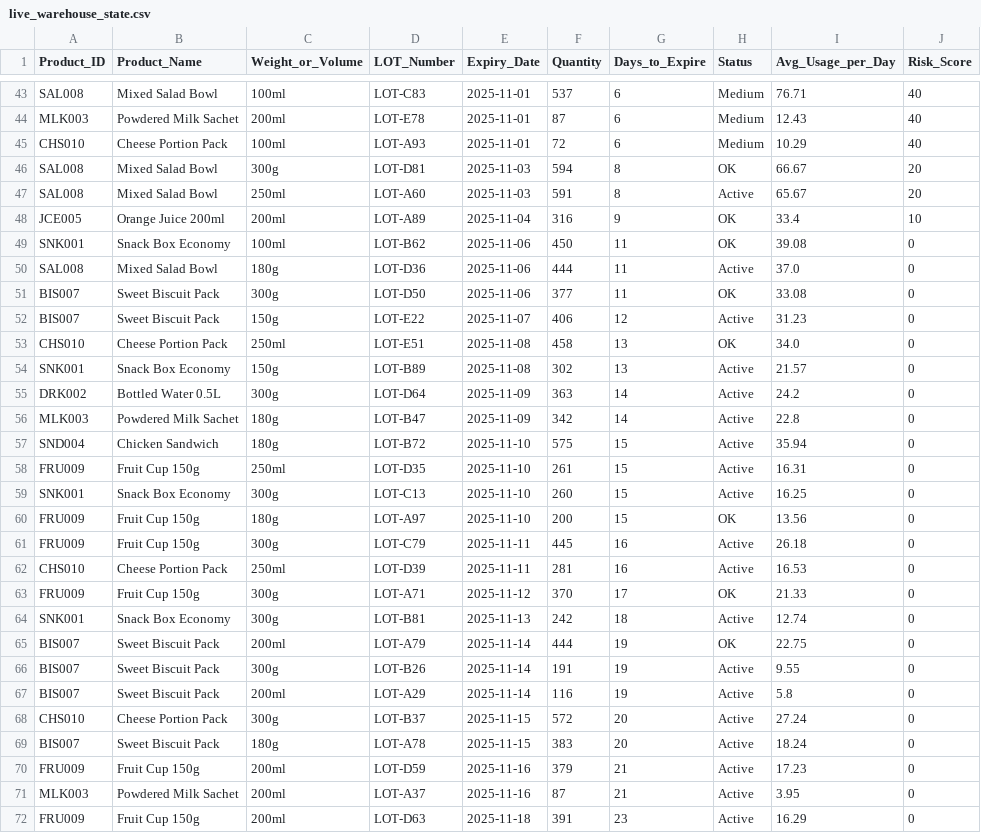
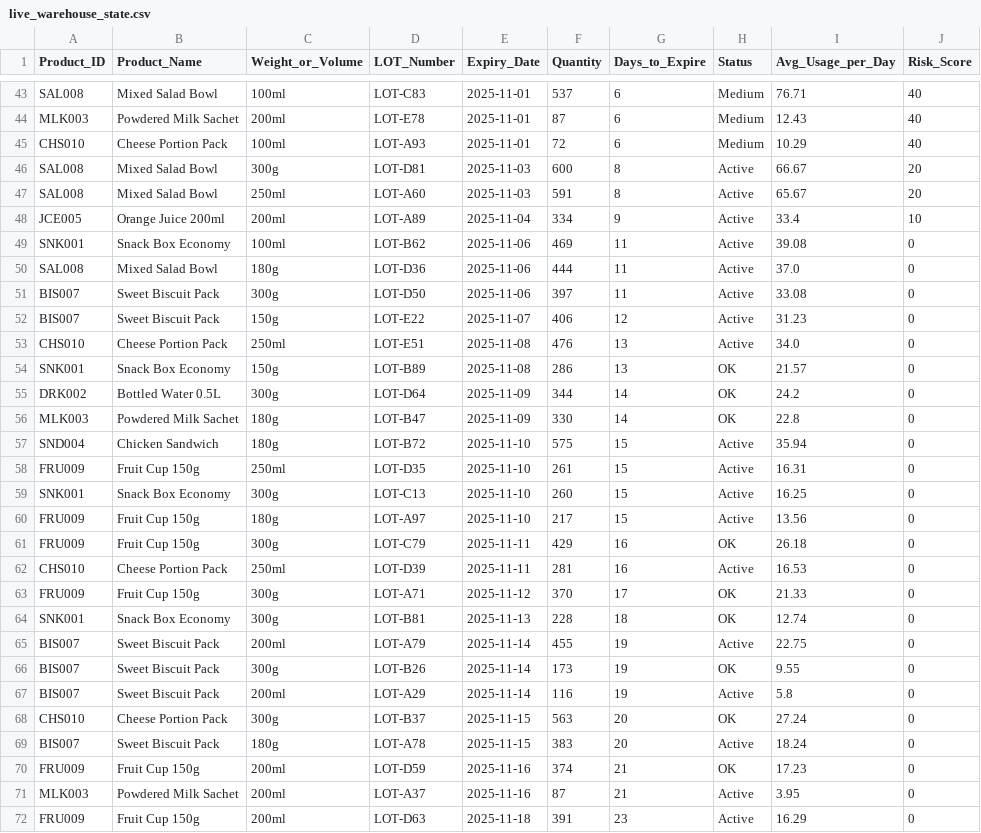
Before and after one commit to rafabelts/gategroup-expiration-challenge, a CSV file: data/live_warehouse_state.csv, drawn as a sheet; only a part is shown, gaps mark what is left out; the diff covers the shown part only.

```diff
--- a/data/live_warehouse_state.csv
+++ b/data/live_warehouse_state.csv
@@ -45,13 +45,13 @@ MLK003,Powdered Milk Sachet,200ml,LOT-E78,2025-11-01,87,6,Medium,12.43,40
 CHS010,Cheese Portion Pack,100ml,LOT-A93,2025-11-01,72,6,Medium,10.29,40
-SAL008,Mixed Salad Bowl,300g,LOT-D81,2025-11-03,594,8,OK,66.67,20
+SAL008,Mixed Salad Bowl,300g,LOT-D81,2025-11-03,600,8,Active,66.67,20
 SAL008,Mixed Salad Bowl,250ml,LOT-A60,2025-11-03,591,8,Active,65.67,20
-JCE005,Orange Juice 200ml,200ml,LOT-A89,2025-11-04,316,9,OK,33.4,10
-SNK001,Snack Box Economy,100ml,LOT-B62,2025-11-06,450,11,OK,39.08,0
+JCE005,Orange Juice 200ml,200ml,LOT-A89,2025-11-04,334,9,Active,33.4,10
+SNK001,Snack Box Economy,100ml,LOT-B62,2025-11-06,469,11,Active,39.08,0
 SAL008,Mixed Salad Bowl,180g,LOT-D36,2025-11-06,444,11,Active,37.0,0
-BIS007,Sweet Biscuit Pack,300g,LOT-D50,2025-11-06,377,11,OK,33.08,0
+BIS007,Sweet Biscuit Pack,300g,LOT-D50,2025-11-06,397,11,Active,33.08,0
 BIS007,Sweet Biscuit Pack,150g,LOT-E22,2025-11-07,406,12,Active,31.23,0
-CHS010,Cheese Portion Pack,250ml,LOT-E51,2025-11-08,458,13,OK,34.0,0
-SNK001,Snack Box Economy,150g,LOT-B89,2025-11-08,302,13,Active,21.57,0
-DRK002,Bottled Water 0.5L,300g,LOT-D64,2025-11-09,363,14,Active,24.2,0
-MLK003,Powdered Milk Sachet,180g,LOT-B47,2025-11-09,342,14,Active,22.8,0
+CHS010,Cheese Portion Pack,250ml,LOT-E51,2025-11-08,476,13,Active,34.0,0
+SNK001,Snack Box Economy,150g,LOT-B89,2025-11-08,286,13,OK,21.57,0
+DRK002,Bottled Water 0.5L,300g,LOT-D64,2025-11-09,344,14,OK,24.2,0
+MLK003,Powdered Milk Sachet,180g,LOT-B47,2025-11-09,330,14,OK,22.8,0
 SND004,Chicken Sandwich,180g,LOT-B72,2025-11-10,575,15,Active,35.94,0
@@ -59,13 +59,13 @@ FRU009,Fruit Cup 150g,250ml,LOT-D35,2025-11-10,261,15,Active,16.31,0
 SNK001,Snack Box Economy,300g,LOT-C13,2025-11-10,260,15,Active,16.25,0
-FRU009,Fruit Cup 150g,180g,LOT-A97,2025-11-10,200,15,OK,13.56,0
-FRU009,Fruit Cup 150g,300g,LOT-C79,2025-11-11,445,16,Active,26.18,0
+FRU009,Fruit Cup 150g,180g,LOT-A97,2025-11-10,217,15,Active,13.56,0
+FRU009,Fruit Cup 150g,300g,LOT-C79,2025-11-11,429,16,OK,26.18,0
 CHS010,Cheese Portion Pack,250ml,LOT-D39,2025-11-11,281,16,Active,16.53,0
 FRU009,Fruit Cup 150g,300g,LOT-A71,2025-11-12,370,17,OK,21.33,0
-SNK001,Snack Box Economy,300g,LOT-B81,2025-11-13,242,18,Active,12.74,0
-BIS007,Sweet Biscuit Pack,200ml,LOT-A79,2025-11-14,444,19,OK,22.75,0
-BIS007,Sweet Biscuit Pack,300g,LOT-B26,2025-11-14,191,19,Active,9.55,0
+SNK001,Snack Box Economy,300g,LOT-B81,2025-11-13,228,18,OK,12.74,0
+BIS007,Sweet Biscuit Pack,200ml,LOT-A79,2025-11-14,455,19,Active,22.75,0
+BIS007,Sweet Biscuit Pack,300g,LOT-B26,2025-11-14,173,19,OK,9.55,0
 BIS007,Sweet Biscuit Pack,200ml,LOT-A29,2025-11-14,116,19,Active,5.8,0
-CHS010,Cheese Portion Pack,300g,LOT-B37,2025-11-15,572,20,Active,27.24,0
+CHS010,Cheese Portion Pack,300g,LOT-B37,2025-11-15,563,20,OK,27.24,0
 BIS007,Sweet Biscuit Pack,180g,LOT-A78,2025-11-15,383,20,Active,18.24,0
-FRU009,Fruit Cup 150g,200ml,LOT-D59,2025-11-16,379,21,Active,17.23,0
+FRU009,Fruit Cup 150g,200ml,LOT-D59,2025-11-16,374,21,OK,17.23,0
 MLK003,Powdered Milk Sachet,200ml,LOT-A37,2025-11-16,87,21,Active,3.95,0
```
Also changed, not shown: 1 added row, 1 removed row and 95 edited cells elsewhere in this file, 1 other file.
